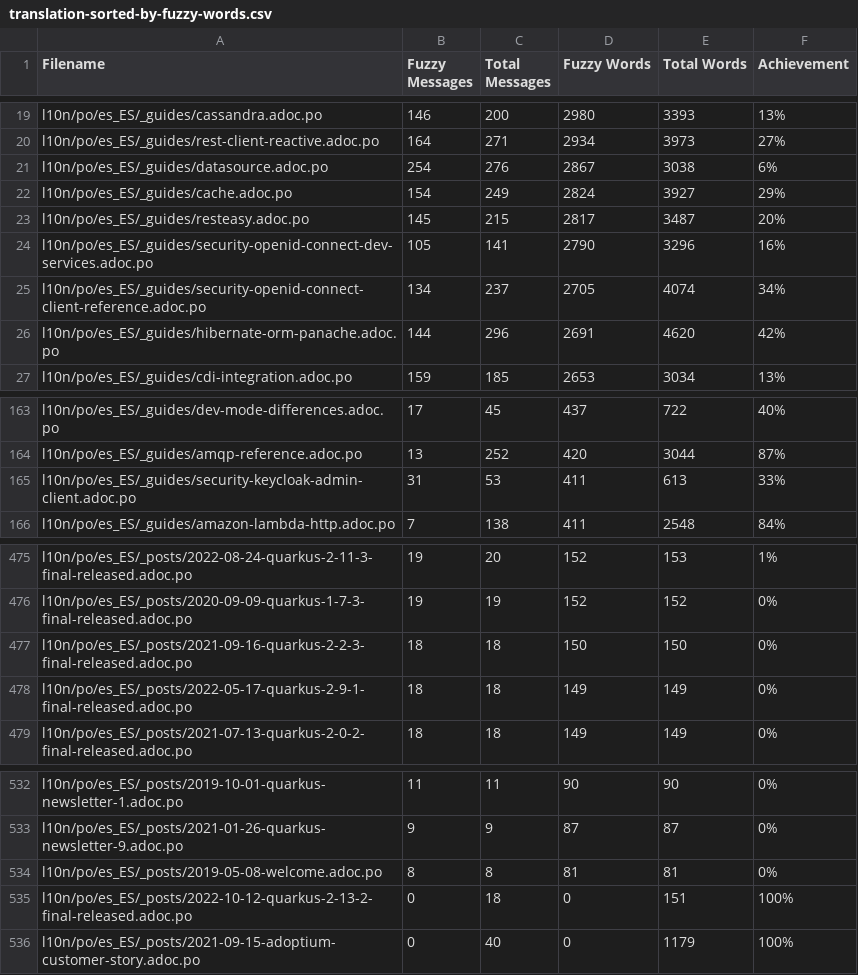
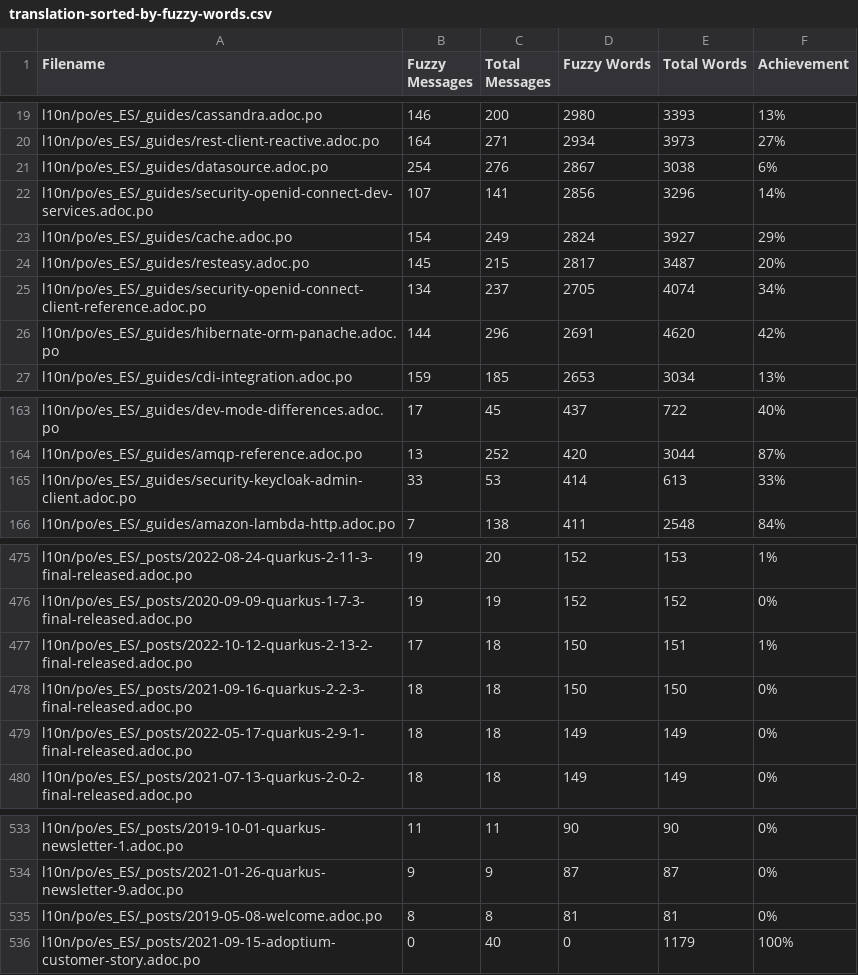
Before and after one commit to quarkusio/pt.quarkus.io, a CSV file: l10n/stats/translation-sorted-by-fuzzy-words.csv, drawn as a sheet; only a part is shown, gaps mark what is left out.

Commit message:
Update translation stats

```diff
--- a/l10n/stats/translation-sorted-by-fuzzy-words.csv
+++ b/l10n/stats/translation-sorted-by-fuzzy-words.csv
@@ -21,5 +21,5 @@ l10n/po/es_ES/_guides/rest-client-reactive.adoc.po, 164, 271, 2934, 3973 ,27%
 l10n/po/es_ES/_guides/datasource.adoc.po, 254, 276, 2867, 3038 ,6%
+l10n/po/es_ES/_guides/security-openid-connect-dev-services.adoc.po, 107, 141, 2856, 3296 ,14%
 l10n/po/es_ES/_guides/cache.adoc.po, 154, 249, 2824, 3927 ,29%
 l10n/po/es_ES/_guides/resteasy.adoc.po, 145, 215, 2817, 3487 ,20%
-l10n/po/es_ES/_guides/security-openid-connect-dev-services.adoc.po, 105, 141, 2790, 3296 ,16%
 l10n/po/es_ES/_guides/security-openid-connect-client-reference.adoc.po, 134, 237, 2705, 4074 ,34%
@@ -164,3 +164,3 @@ l10n/po/es_ES/_guides/dev-mode-differences.adoc.po, 17, 45, 437, 722 ,40%
 l10n/po/es_ES/_guides/amqp-reference.adoc.po, 13, 252, 420, 3044 ,87%
-l10n/po/es_ES/_guides/security-keycloak-admin-client.adoc.po, 31, 53, 411, 613 ,33%
+l10n/po/es_ES/_guides/security-keycloak-admin-client.adoc.po, 33, 53, 414, 613 ,33%
 l10n/po/es_ES/_guides/amazon-lambda-http.adoc.po, 7, 138, 411, 2548 ,84%
@@ -476,2 +476,3 @@ l10n/po/es_ES/_posts/2022-08-24-quarkus-2-11-3-final-released.adoc.po, 19, 20, 1
 l10n/po/es_ES/_posts/2020-09-09-quarkus-1-7-3-final-released.adoc.po, 19, 19, 152, 152 ,0%
+l10n/po/es_ES/_posts/2022-10-12-quarkus-2-13-2-final-released.adoc.po, 17, 18, 150, 151 ,1%
 l10n/po/es_ES/_posts/2021-09-16-quarkus-2-2-3-final-released.adoc.po, 18, 18, 150, 150 ,0%
@@ -534,3 +535,2 @@ l10n/po/es_ES/_posts/2021-01-26-quarkus-newsletter-9.adoc.po, 9, 9, 87, 87 ,0%
 l10n/po/es_ES/_posts/2019-05-08-welcome.adoc.po, 8, 8, 81, 81 ,0%
-l10n/po/es_ES/_posts/2022-10-12-quarkus-2-13-2-final-released.adoc.po, 0, 18, 0, 151 ,100%
 l10n/po/es_ES/_posts/2021-09-15-adoptium-customer-story.adoc.po, 0, 40, 0, 1179 ,100%
```
Also changed, not shown: l10n/stats/translation.csv.
